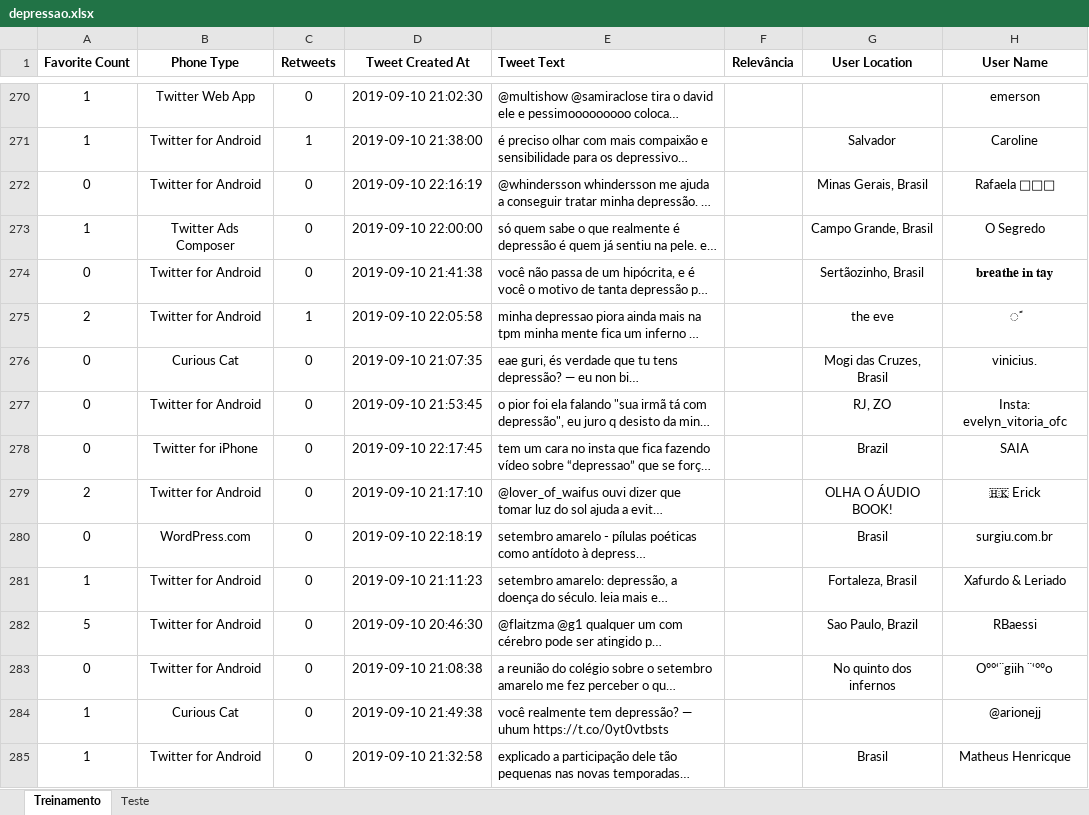
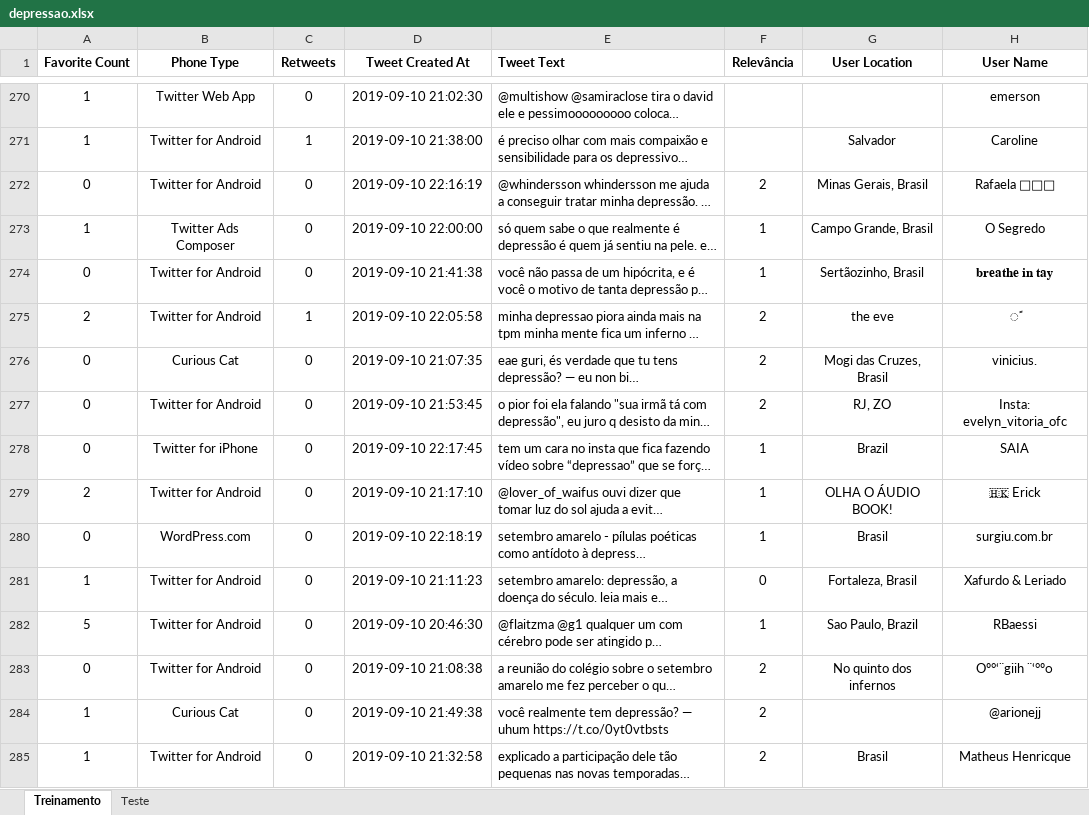
Before and after one commit to Marcosvinis97/P2_CienciaDados_2019.2, an Excel workbook: depressao.xlsx, sheet Treinamento, drawn as a sheet; only a part is shown, gaps mark what is left out; long unchanged cells end in …; values as stored, in another font and other column widths than the file's, no borders; the diff covers the shown part only; the diff names each change by its address in the sheet, - before the commit and + after, or states it on an @@ line.

```diff
--- a/depressao.xlsx (sheet Treinamento)
+++ b/depressao.xlsx (sheet Treinamento)
-F272 (Relevância): (empty)
+F272 (Relevância): 2
-F273:F274 (Relevância): (empty)
+F273:F274 (Relevância): 1
-F275:F277 (Relevância): (empty)
+F275:F277 (Relevância): 2
-F278:F280 (Relevância): (empty)
+F278:F280 (Relevância): 1
-F281 (Relevância): (empty)
+F281 (Relevância): 0
-F282 (Relevância): (empty)
+F282 (Relevância): 1
-F283:F285 (Relevância): (empty)
+F283:F285 (Relevância): 2
```
Also changed, not shown: 32 edited cells elsewhere in this sheet, 3 other files.
